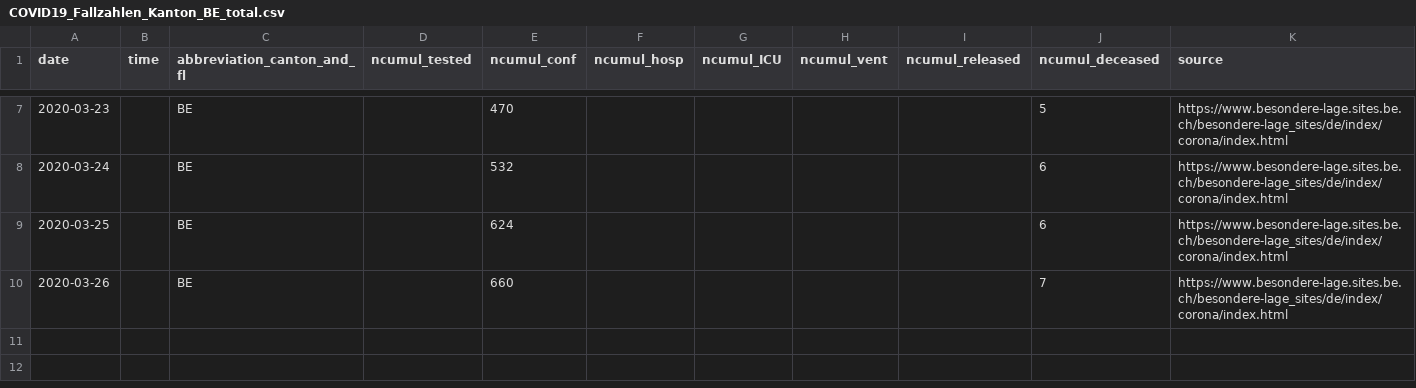
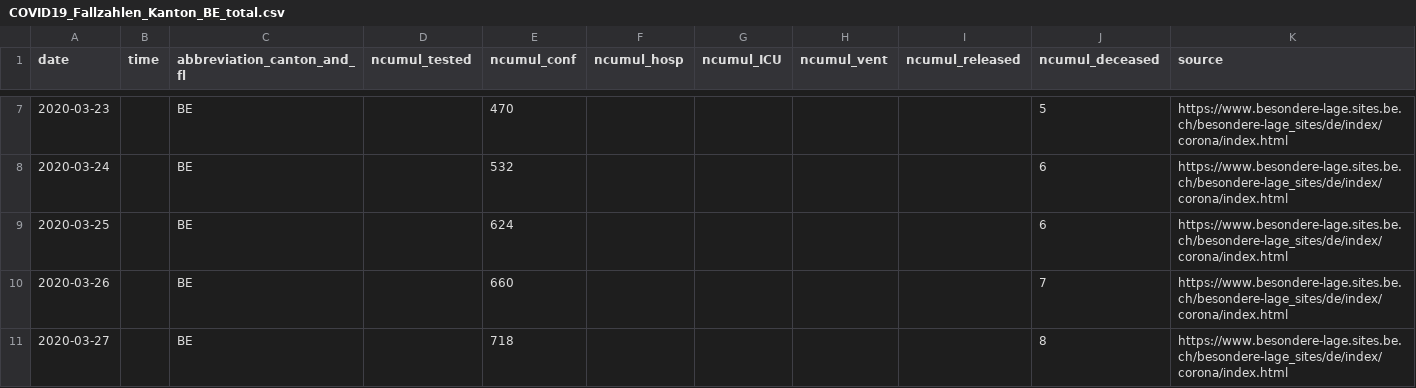
Before and after one commit to CorinneHuegli/covid_19, a CSV file: fallzahlen_kanton_total_csv/COVID19_Fallzahlen_Kanton_BE_total.csv, drawn as a sheet; only a part is shown, gaps mark what is left out; the diff names each change by its address in the sheet, - before the commit and + after, or states it on an @@ line.

```diff
--- a/fallzahlen_kanton_total_csv/COVID19_Fallzahlen_Kanton_BE_total.csv
+++ b/fallzahlen_kanton_total_csv/COVID19_Fallzahlen_Kanton_BE_total.csv
+row 11: 2020-03-27 |  | BE |  | 718 |  |  |  |  | 8 | https://www.besondere-lage.sites.be.ch/besondere-lage_sites/de/index/corona/index.html
```
